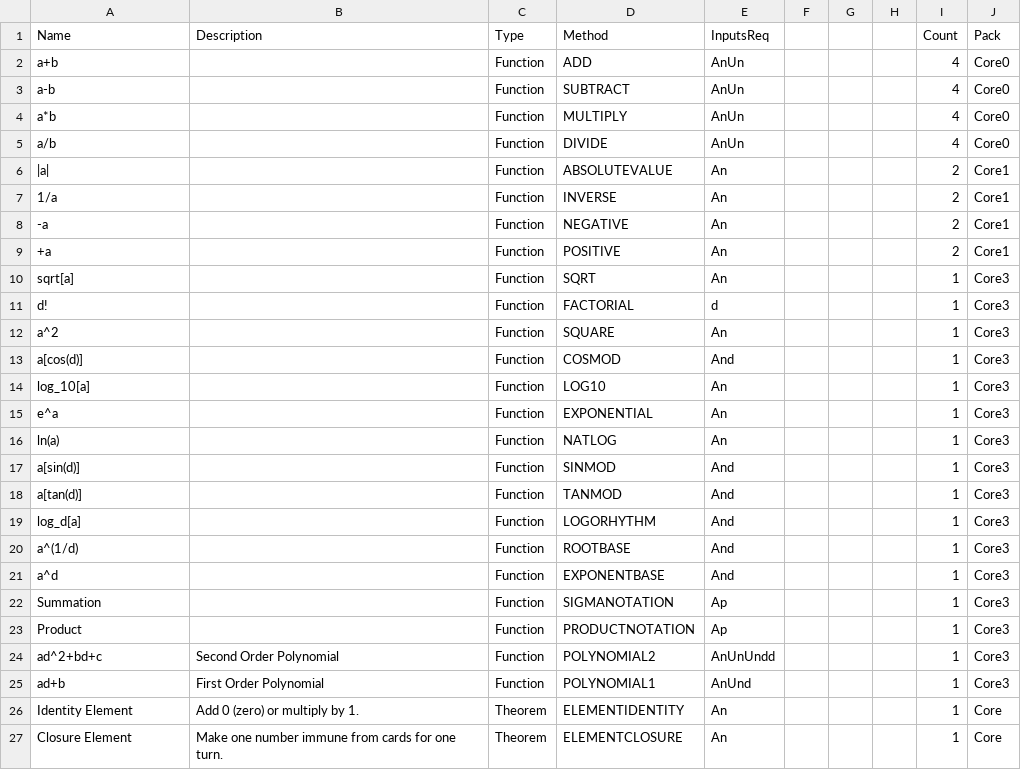
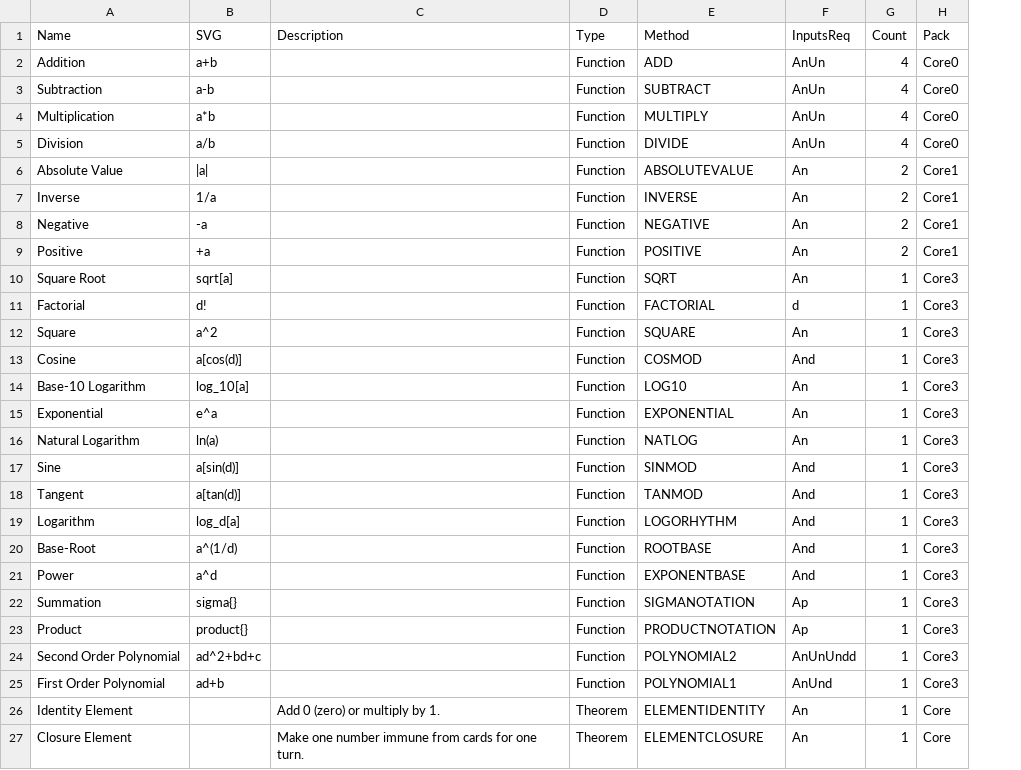
Before and after one commit to umarbektokyo/matetra, a CSV file: matetra-engine/cards/cards.csv, drawn as a sheet; only a part is shown; removed rows and columns are numbered as before the commit, all else as after; the diff covers the shown part only; the diff names each change by its address in the sheet, - before the commit and + after, or states it on an @@ line.

```diff
--- a/matetra-engine/cards/cards.csv
+++ b/matetra-engine/cards/cards.csv
+column B (SVG), rows 2-25: a+b | a-b | a*b | a/b | |a| | 1/a | -a | +a | sqrt[a] | d! | a^2 | a[cos(d)] | log_10[a] | e^a | ln(a) | a[sin(d)] | a[tan(d)] | log_d[a] | a^(1/d) | a^d | sigma{} | product{} | ad^2+bd+c | ad+b
-column F, empty
-column G, empty
-column H, empty
-A2 (Name): a+b
+A2 (Name): Addition
-A3 (Name): a-b
+A3 (Name): Subtraction
-A4 (Name): a*b
+A4 (Name): Multiplication
-A5 (Name): a/b
+A5 (Name): Division
-A6 (Name): |a|
+A6 (Name): Absolute Value
-A7 (Name): 1/a
+A7 (Name): Inverse
-A8 (Name): -a
+A8 (Name): Negative
-A9 (Name): +a
+A9 (Name): Positive
-A10 (Name): sqrt[a]
+A10 (Name): Square Root
-A11 (Name): d!
+A11 (Name): Factorial
-A12 (Name): a^2
+A12 (Name): Square
-A13 (Name): a[cos(d)]
+A13 (Name): Cosine
-A14 (Name): log_10[a]
+A14 (Name): Base-10 Logarithm
-A15 (Name): e^a
+A15 (Name): Exponential
-A16 (Name): ln(a)
+A16 (Name): Natural Logarithm
-A17 (Name): a[sin(d)]
+A17 (Name): Sine
-A18 (Name): a[tan(d)]
+A18 (Name): Tangent
-A19 (Name): log_d[a]
+A19 (Name): Logarithm
-A20 (Name): a^(1/d)
+A20 (Name): Base-Root
-A21 (Name): a^d
+A21 (Name): Power
-A24 (Name): ad^2+bd+c
+A24 (Name): Second Order Polynomial
-C24 (Description): Second Order Polynomial
+C24 (Description): (empty)
-A25 (Name): ad+b
+A25 (Name): First Order Polynomial
-C25 (Description): First Order Polynomial
+C25 (Description): (empty)
```
Also changed, not shown: 1 added row and 22 edited cells elsewhere in this file, 8 other files.
